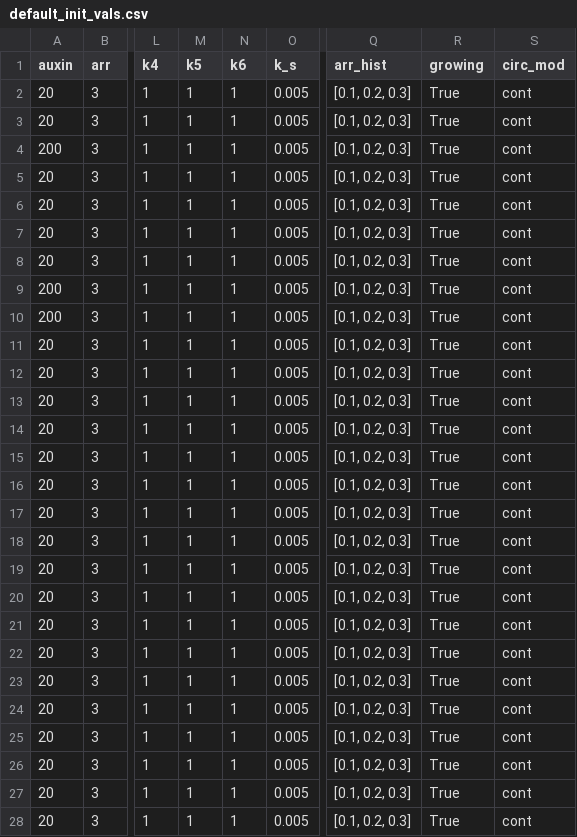
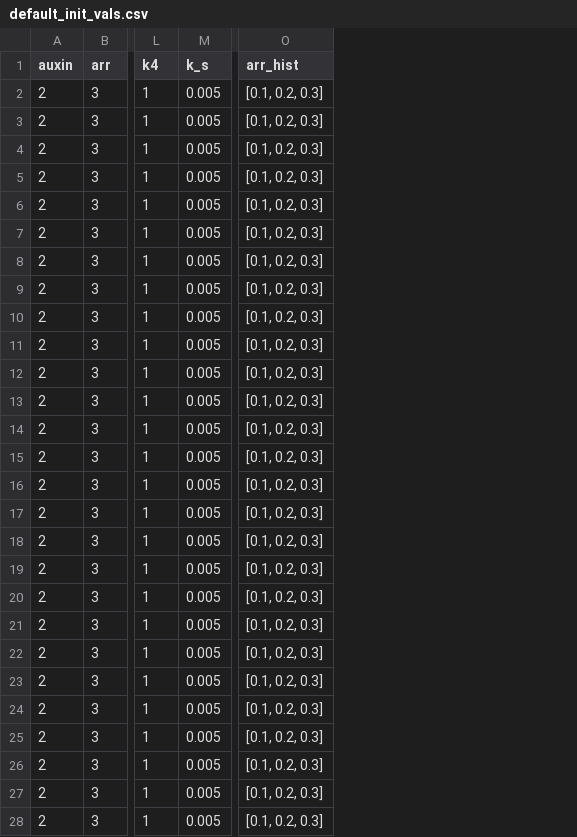
Before and after one commit to Jannetty/ARORA, a CSV file: src/plantem/sim/input/default_init_vals.csv, drawn as a sheet; only a part is shown, gaps mark what is left out; the diff covers the shown part only; the diff names each change by its address in the sheet, - before the commit and + after, or states it on an @@ line.

Commit message:
modified default init vals

```diff
--- a/src/plantem/sim/input/default_init_vals.csv
+++ b/src/plantem/sim/input/default_init_vals.csv
-column M (k5), rows 2-28: all 1
-column N (k6), rows 2-28: all 1
-column R (growing), rows 2-28: all True
-column S (circ_mod), rows 2-28: all cont
-A2:A3 (auxin): 20
+A2:A3 (auxin): 2
-A4 (auxin): 200
+A4 (auxin): 2
-A5:A8 (auxin): 20
+A5:A8 (auxin): 2
-A9:A10 (auxin): 200
+A9:A10 (auxin): 2
-A11:A28 (auxin): 20
+A11:A28 (auxin): 2
```
Also changed, not shown: 5 edited cells elsewhere in this file.
